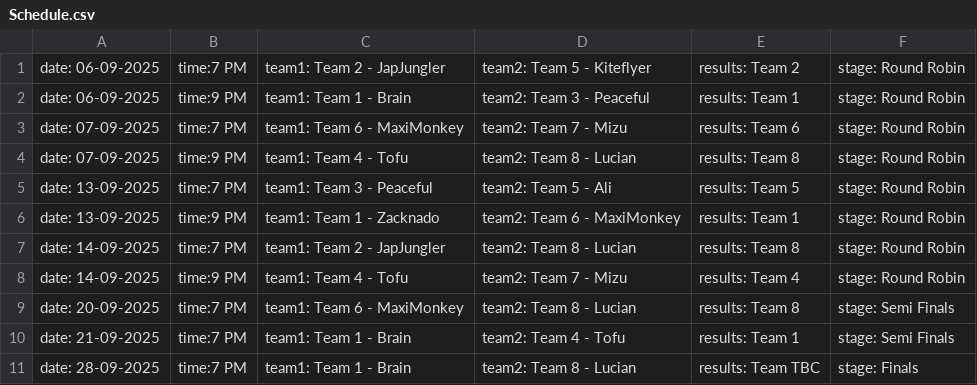
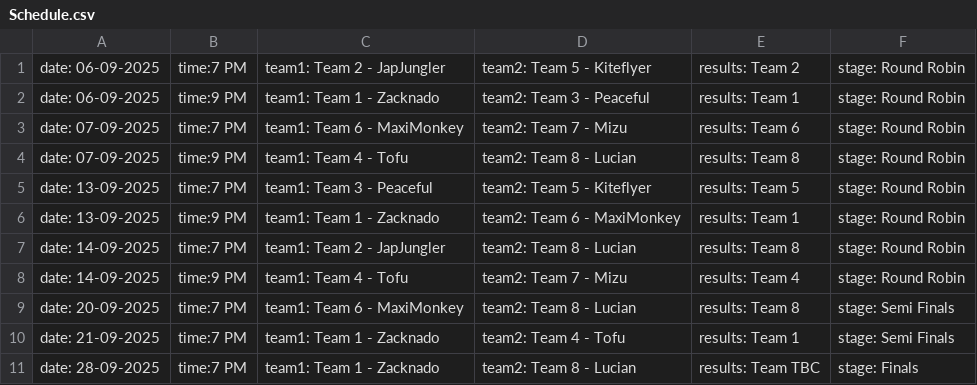
Before and after one commit to nzlrattourney/rattourney, a CSV file: Schedule.csv, drawn as a sheet.

Commit message:
Update Schedule.csv

```diff
--- a/Schedule.csv
+++ b/Schedule.csv
@@ -1,6 +1,6 @@
 date: 06-09-2025, time:7 PM, team1: Team 2 - JapJungler, team2: Team 5 - Kiteflyer, results: Team 2, stage: Round Robin
-date: 06-09-2025, time:9 PM, team1: Team 1 - Brain, team2: Team 3 - Peaceful, results: Team 1, stage: Round Robin
+date: 06-09-2025, time:9 PM, team1: Team 1 - Zacknado, team2: Team 3 - Peaceful, results: Team 1, stage: Round Robin
 date: 07-09-2025, time:7 PM, team1: Team 6 - MaxiMonkey, team2: Team 7 - Mizu, results: Team 6, stage: Round Robin
 date: 07-09-2025, time:9 PM, team1: Team 4 - Tofu, team2: Team 8 - Lucian, results: Team 8, stage: Round Robin
-date: 13-09-2025, time:7 PM, team1: Team 3 - Peaceful, team2: Team 5 - Ali, results: Team 5, stage: Round Robin
+date: 13-09-2025, time:7 PM, team1: Team 3 - Peaceful, team2: Team 5 - Kiteflyer, results: Team 5, stage: Round Robin
 date: 13-09-2025, time:9 PM, team1: Team 1 - Zacknado, team2: Team 6 - MaxiMonkey, results: Team 1, stage: Round Robin
@@ -9,3 +9,3 @@ date: 14-09-2025, time:9 PM, team1: Team 4 - Tofu, team2: Team 7 - Mizu, results
 date: 20-09-2025, time:7 PM, team1: Team 6 - MaxiMonkey, team2: Team 8 - Lucian, results: Team 8, stage: Semi Finals
-date: 21-09-2025, time:7 PM, team1: Team 1 - Brain, team2: Team 4 - Tofu, results: Team 1, stage: Semi Finals
-date: 28-09-2025, time:7 PM, team1: Team 1 - Brain, team2: Team 8 - Lucian, results: Team TBC, stage: Finals
+date: 21-09-2025, time:7 PM, team1: Team 1 - Zacknado, team2: Team 4 - Tofu, results: Team 1, stage: Semi Finals
+date: 28-09-2025, time:7 PM, team1: Team 1 - Zacknado, team2: Team 8 - Lucian, results: Team TBC, stage: Finals
```
